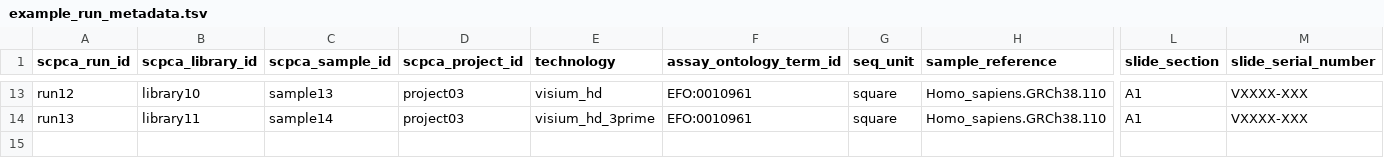
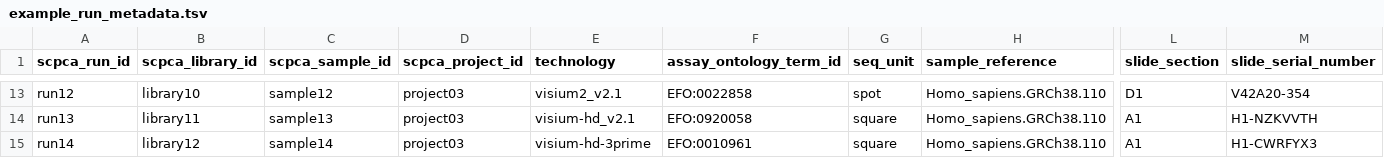
Before and after one commit to AlexsLemonade/scpca-nf, a TSV file: examples/example_run_metadata.tsv, drawn as a sheet; only a part is shown, gaps mark what is left out; rows hold the shown columns only; the diff covers the shown part only; the diff names each change by its address in the sheet, - before the commit and + after, or states it on an @@ line.

Commit message:
update the visium rows with correct information, and rearrange rows a bit so our current file organization on S3 is reflected here properly

```diff
--- a/examples/example_run_metadata.tsv
+++ b/examples/example_run_metadata.tsv
-C13 (scpca_sample_id): sample13
+C13 (scpca_sample_id): sample12
-E13 (technology): visium_hd
+E13 (technology): visium2_v2.1
-F13 (assay_ontology_term_id): EFO:0010961
+F13 (assay_ontology_term_id): EFO:0022858
-G13 (seq_unit): square
+G13 (seq_unit): spot
-L13 (slide_section): A1
+L13 (slide_section): D1
-M13 (slide_serial_number): VXXXX-XXX
+M13 (slide_serial_number): V42A20-354
-C14 (scpca_sample_id): sample14
+C14 (scpca_sample_id): sample13
-E14 (technology): visium_hd_3prime
+E14 (technology): visium-hd_v2.1
-F14 (assay_ontology_term_id): EFO:0010961
+F14 (assay_ontology_term_id): EFO:0920058
-M14 (slide_serial_number): VXXXX-XXX
+M14 (slide_serial_number): H1-NZKVVTH
+row 15: run14 | library12 | sample14 | project03 | visium-hd-3prime | EFO:0010961 | square | Homo_sapiens.GRCh38.110 | A1 | H1-CWRFYX3
```
Also changed, not shown: 57 edited cells elsewhere in this file.
